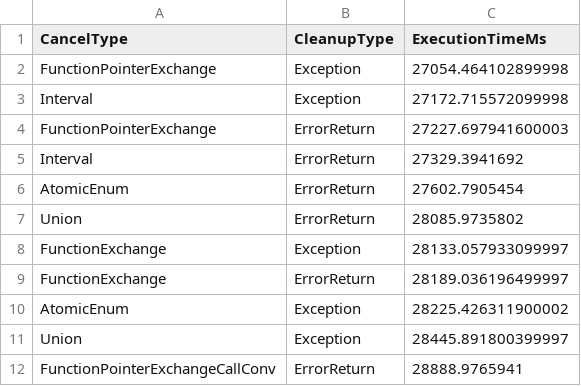
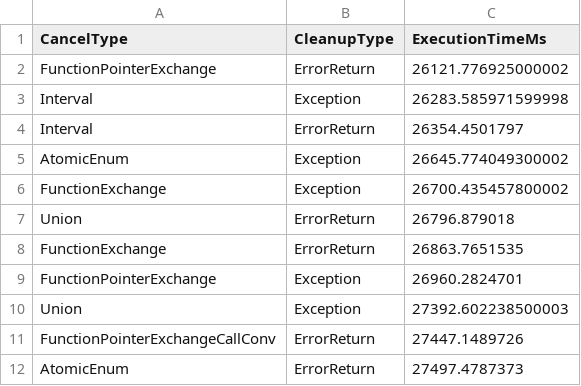
Before and after one commit to nilsp4l/cancellation_simulation, a CSV file: post-processing/python/exec_time.csv, drawn as a sheet.

Commit message:
more post processing mostly

```diff
--- a/post-processing/python/exec_time.csv
+++ b/post-processing/python/exec_time.csv
@@ -1,12 +1,12 @@
 CancelType,CleanupType,ExecutionTimeMs
-FunctionPointerExchange,Exception,27054.464102899998
-Interval,Exception,27172.715572099998
-FunctionPointerExchange,ErrorReturn,27227.697941600003
-Interval,ErrorReturn,27329.3941692
-AtomicEnum,ErrorReturn,27602.7905454
-Union,ErrorReturn,28085.9735802
-FunctionExchange,Exception,28133.057933099997
-FunctionExchange,ErrorReturn,28189.036196499997
-AtomicEnum,Exception,28225.426311900002
-Union,Exception,28445.891800399997
-FunctionPointerExchangeCallConv,ErrorReturn,28888.9765941
+FunctionPointerExchange,ErrorReturn,26121.776925000002
+Interval,Exception,26283.585971599998
+Interval,ErrorReturn,26354.4501797
+AtomicEnum,Exception,26645.774049300002
+FunctionExchange,Exception,26700.435457800002
+Union,ErrorReturn,26796.879018
+FunctionExchange,ErrorReturn,26863.7651535
+FunctionPointerExchange,Exception,26960.2824701
+Union,Exception,27392.602238500003
+FunctionPointerExchangeCallConv,ErrorReturn,27447.1489726
+AtomicEnum,ErrorReturn,27497.4787373
```
Also changed, not shown: post-processing/data/output.csv, post-processing/python/cancel_registering.csv, 10 other files.
